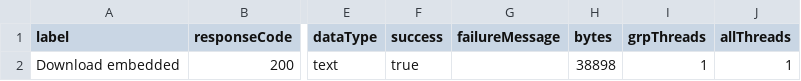
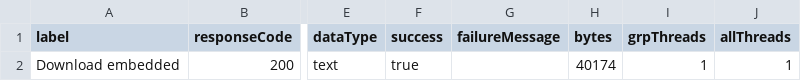
Before and after one commit to haiyun-document/JMeter, a CSV file: bin/testfiles/HTMLParserTestFile_2.csv, drawn as a sheet; only a part is shown, gaps mark what is left out; the diff names each change by its address in the sheet, - before the commit and + after, or states it on an @@ line.

Commit message:
Test data files need to use fixed EOL, because the exact size is checked in the sample result files
git-svn-id: http://svn.apache.org/repos/asf/jmeter/trunk@1237269 13f79535-47bb-0310-9956-ffa450edef68

```diff
--- a/bin/testfiles/HTMLParserTestFile_2.csv
+++ b/bin/testfiles/HTMLParserTestFile_2.csv
-H2 (bytes): 38898
+H2 (bytes): 40174
```
Also changed, not shown: 3 other files.
